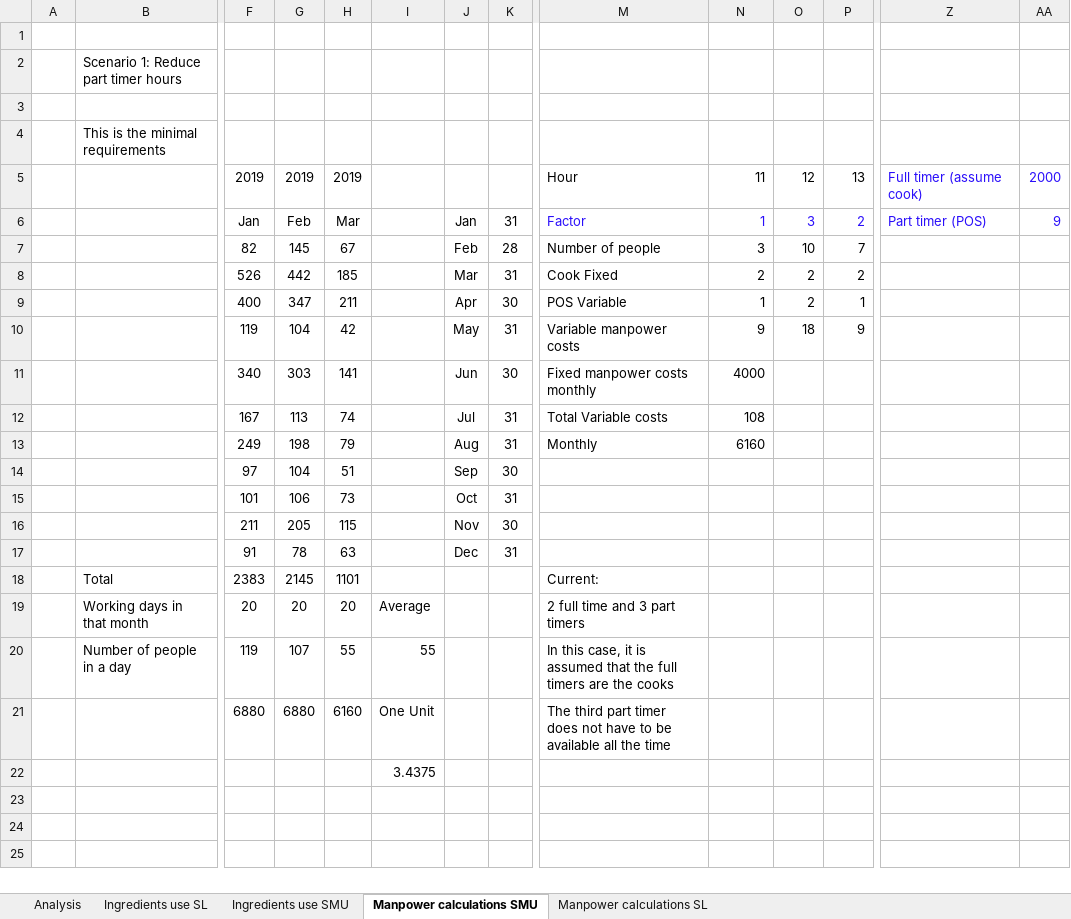
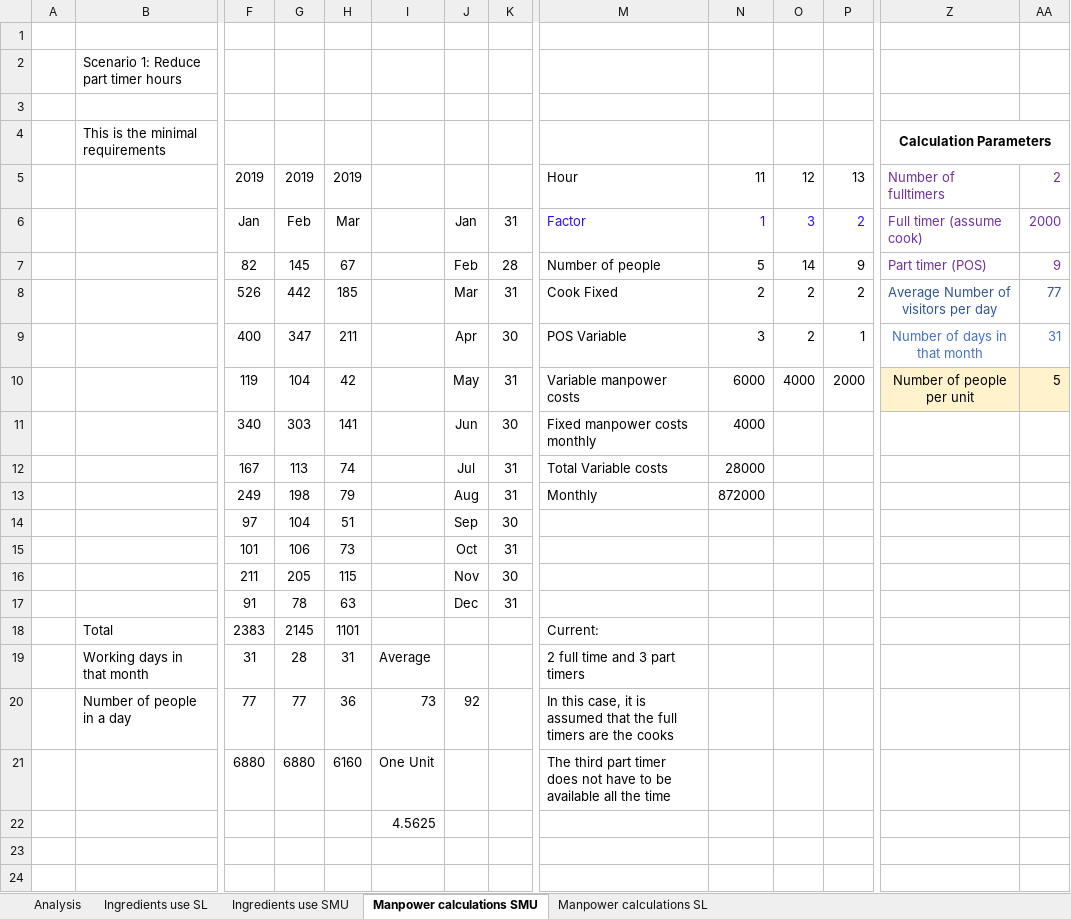
Before and after one commit to tanyin-smu/soiSMA, an Excel workbook: Data/Matt's calculations.xlsx, sheet Manpower calculations SMU, drawn as a sheet; only a part is shown, gaps mark what is left out; the shorter side is filled out with more unchanged rows; values as stored, in another font and other column widths than the file's, no borders; removed rows and columns are numbered as before the commit, all else as after; rows hold the shown columns only; the diff names each change by its address in the sheet, - before the commit and + after, or states it on an @@ line.

Commit message:
Update Matt's calculations.xlsx

```diff
--- a/Data/Matt's calculations.xlsx (sheet Manpower calculations SMU)
+++ b/Data/Matt's calculations.xlsx (sheet Manpower calculations SMU)
-Z4: (empty)
+Z4: Calculation Parameters
+Z4:AA4 merged
-Z5: Full timer (assume cook)
+Z5: Number of fulltimers
-Z5:AA6 text colour: #2A0EFA
+Z5:AA6 text colour: #7030A0
-AA5: 2000
+AA5: 2
-Z6: Part timer (POS)
+Z6: Full timer (assume cook)
-AA6: 9
+AA6: 2000
-row 7:  |  | 82 | 145 | 67 |  | Feb | 28 | Number of people | 3 | 10 | 7
+row 7:  |  | 82 | 145 | 67 |  | Feb | 28 | Number of people | 5 | 14 | 9 | Part timer (POS) | 9
-Z8: (empty)
+Z8: Average Number of visitors per day
-AA8: (empty)
+AA8: 77
-N9: 1
+N9: 3
-Z9: (empty)
+Z9: Number of days in that month
-AA9: (empty)
+AA9: 31
-row 10:  |  | 119 | 104 | 42 |  | May | 31 | Variable manpower costs | 9 | 18 | 9
+row 10:  |  | 119 | 104 | 42 |  | May | 31 | Variable manpower costs | 6000 | 4000 | 2000 | Number of people per unit | 5
-N12: 108
+N12: 28000
-N13: 6160
+N13: 872000
-row 19:  | Working days in that month | 20 | 20 | 20 | Average |  |  | 2 full time and 3 part timers
-row 20:  | Number of people in a day | 119 | 107 | 55 | 55 |  |  | In this case, it is assumed that the full timers are the cooks
+row 19:  | Working days in that month | 31 | 28 | 31 | Average |  |  | 2 full time and 3 part timers
+row 20:  | Number of people in a day | 77 | 77 | 36 | 73 | 92 |  | In this case, it is assumed that the full timers are the cooks
-I22: 3.4375
+I22: 4.5625
```
Also changed, not shown: formulas that keep their value.
